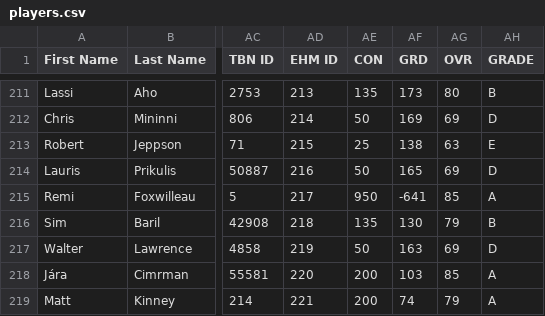
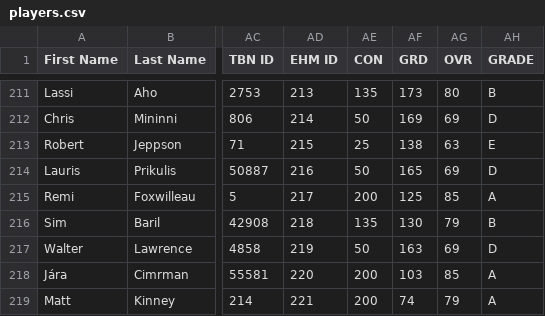
Before and after one commit to TBNBESL/besls4, a CSV file: trunk/Customization/players.csv, drawn as a sheet; only a part is shown, gaps mark what is left out; the diff names each change by its address in the sheet, - before the commit and + after, or states it on an @@ line.

```diff
--- a/trunk/Customization/players.csv
+++ b/trunk/Customization/players.csv
-AE215 (CON): 950
+AE215 (CON): 200
-AF215 (GRD): -641
+AF215 (GRD): 125
```
Also changed, not shown: 22 other files.
